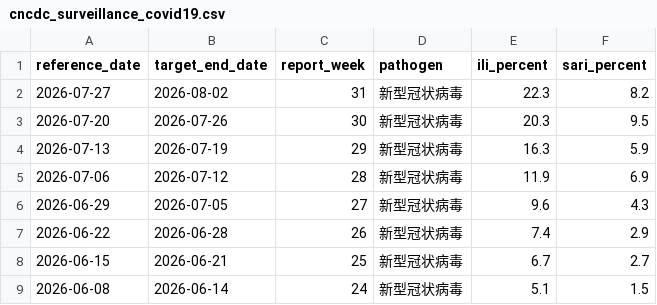
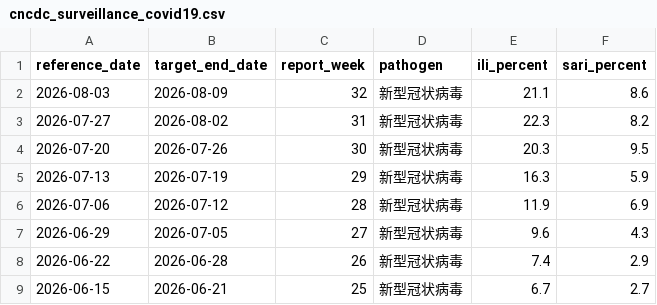
Before and after one commit to dailypartita/cn_cdc_crawl, a CSV file: data/cncdc_surveillance_covid19.csv, drawn as a sheet; only a part is shown; the shorter side is filled out with more unchanged rows.

```diff
--- a/data/cncdc_surveillance_covid19.csv
+++ b/data/cncdc_surveillance_covid19.csv
@@ -1,2 +1,3 @@
 reference_date,target_end_date,report_week,pathogen,ili_percent,sari_percent
+2026-08-03,2026-08-09,32,新型冠状病毒,21.1,8.6
 2026-07-27,2026-08-02,31,新型冠状病毒,22.3,8.2
```
Also changed, not shown: data/cncdc_surveillance_all.csv, 3 other files.
